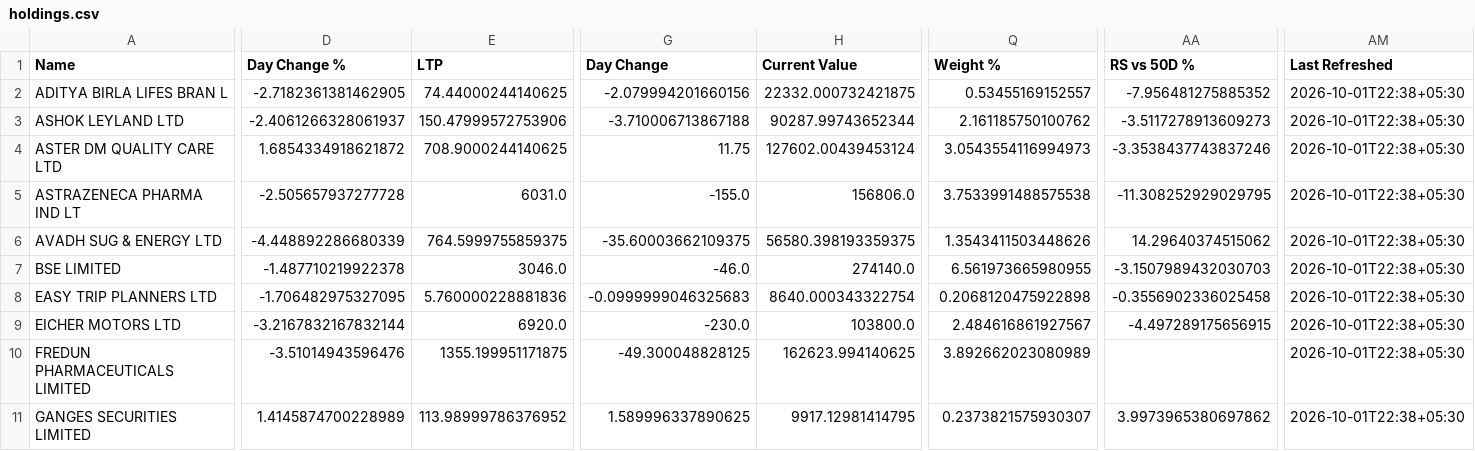
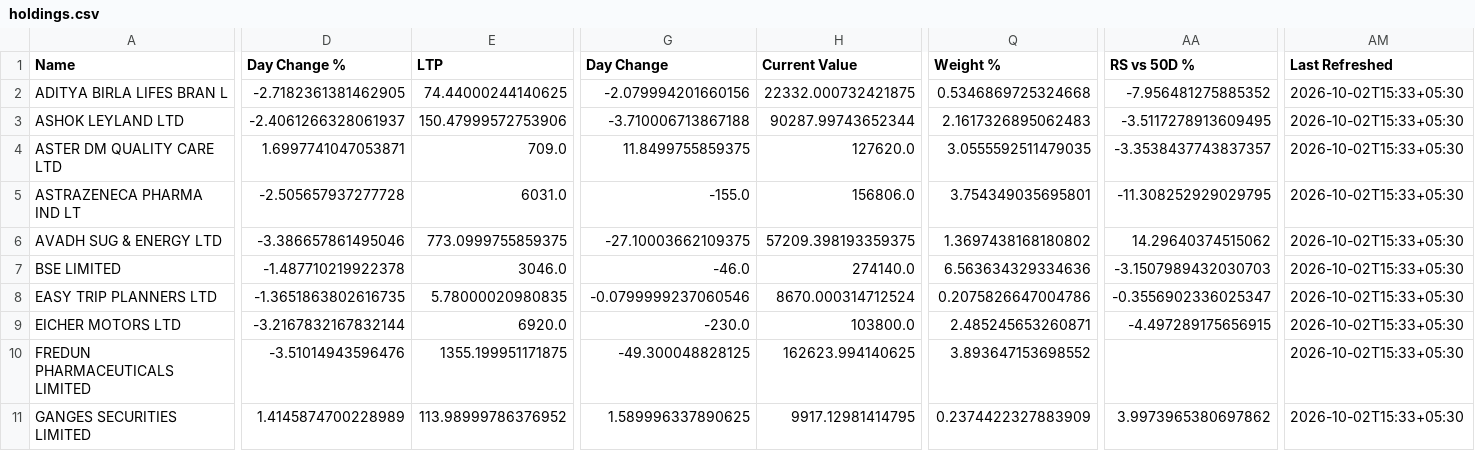
Before and after one commit to hvj7p7shkv-hub/vikram-portfolio-dashboard, a CSV file: data/holdings.csv, drawn as a sheet; only a part is shown, gaps mark what is left out; the diff covers the shown part only; the diff names each change by its address in the sheet, - before the commit and + after, or states it on an @@ line.

```diff
--- a/data/holdings.csv
+++ b/data/holdings.csv
-Q2 (Weight %): 0.53455169152557
+Q2 (Weight %): 0.5346869725324668
-AM2:AM11 (Last Refreshed): 2026-10-01T22:38+05:30
+AM2:AM11 (Last Refreshed): 2026-10-02T15:33+05:30
-Q3 (Weight %): 2.161185750100762
+Q3 (Weight %): 2.1617326895062483
-AA3 (RS vs 50D %): -3.5117278913609273
+AA3 (RS vs 50D %): -3.5117278913609495
-D4 (Day Change %): 1.6854334918621872
+D4 (Day Change %): 1.6997741047053871
-E4 (LTP): 708.9000244140625
+E4 (LTP): 709.0
-G4 (Day Change): 11.75
+G4 (Day Change): 11.8499755859375
-H4 (Current Value): 127602.00439453124
+H4 (Current Value): 127620.0
-Q4 (Weight %): 3.0543554116994973
+Q4 (Weight %): 3.0555592511479035
-AA4 (RS vs 50D %): -3.3538437743837246
+AA4 (RS vs 50D %): -3.3538437743837357
-Q5 (Weight %): 3.7533991488575538
+Q5 (Weight %): 3.754349035695801
-D6 (Day Change %): -4.448892286680339
+D6 (Day Change %): -3.386657861495046
-E6 (LTP): 764.5999755859375
+E6 (LTP): 773.0999755859375
-G6 (Day Change): -35.60003662109375
+G6 (Day Change): -27.10003662109375
-H6 (Current Value): 56580.398193359375
+H6 (Current Value): 57209.398193359375
-Q6 (Weight %): 1.3543411503448626
+Q6 (Weight %): 1.3697438168180802
-Q7 (Weight %): 6.561973665980955
+Q7 (Weight %): 6.563634329334636
-D8 (Day Change %): -1.706482975327095
+D8 (Day Change %): -1.3651863802616735
-E8 (LTP): 5.760000228881836
+E8 (LTP): 5.78000020980835
-G8 (Day Change): -0.0999999046325683
+G8 (Day Change): -0.0799999237060546
-H8 (Current Value): 8640.000343322754
+H8 (Current Value): 8670.000314712524
-Q8 (Weight %): 0.2068120475922898
+Q8 (Weight %): 0.2075826647004786
-AA8 (RS vs 50D %): -0.3556902336025458
+AA8 (RS vs 50D %): -0.3556902336025347
-Q9 (Weight %): 2.484616861927567
+Q9 (Weight %): 2.485245653260871
-Q10 (Weight %): 3.892662023080989
+Q10 (Weight %): 3.893647153698552
-Q11 (Weight %): 0.2373821575930307
+Q11 (Weight %): 0.2374422327883909
```
Also changed, not shown: 66 edited cells elsewhere in this file, data/action_queue.csv, 1 other file.
